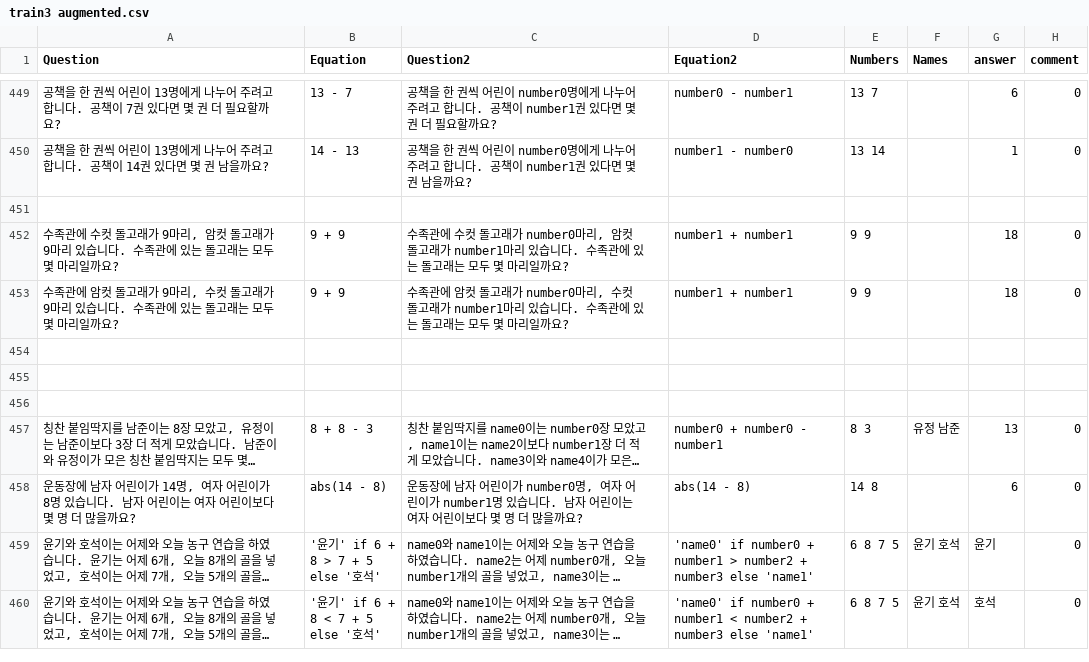
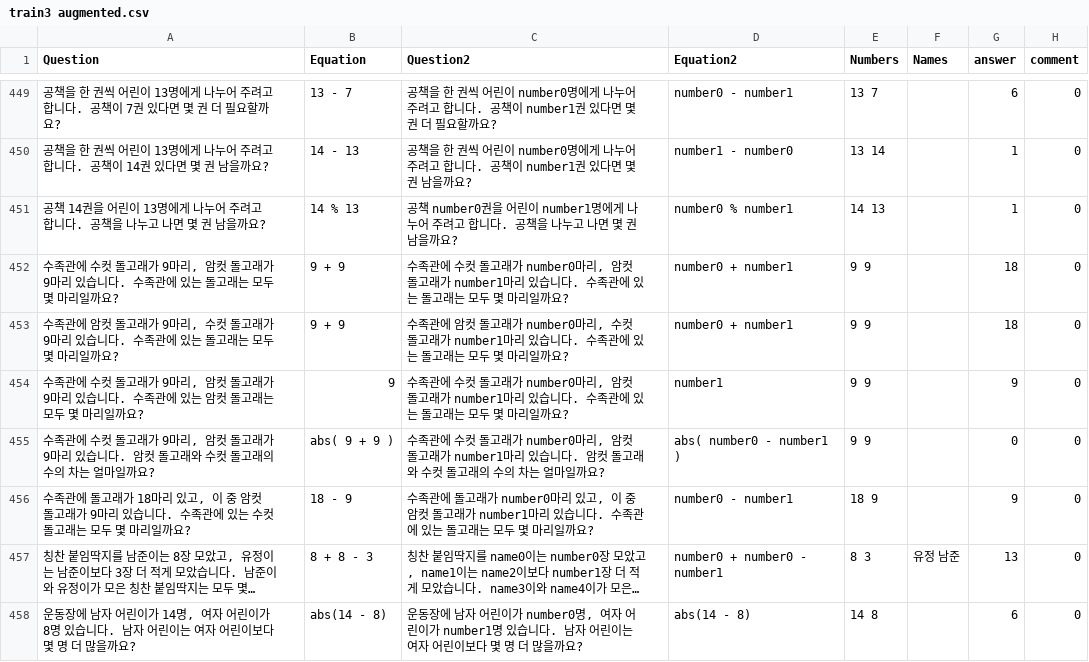
Before and after one commit to DASH-Lab/KMWPS, a CSV file: train3 augmented.csv, drawn as a sheet; only a part is shown, gaps mark what is left out; the shorter side is filled out with more unchanged rows; long unchanged cells end in …; the diff names each change by its address in the sheet, - before the commit and + after, or states it on an @@ line.

Commit message:
Augmented math data

```diff
--- a/train3 augmented.csv
+++ b/train3 augmented.csv
-row 451: (empty)
+row 451: 공책 14권을 어린이 13명에게 나누어 주려고 합니다. 공책을 나누고 나면 몇 권 남을까요? | 14 % 13 | 공책 number0권을 어린이 number1명에게 나누어 주려고 합니다. 공책을 나누고 나면 몇 권 남을까요? | number0 % number1 | 14 13 |  | 1 | 0
-D452:D453 (Equation2): number1 + number1
+D452:D453 (Equation2): number0 + number1
-row 454: (empty)
+row 454: 수족관에 수컷 돌고래가 9마리, 암컷 돌고래가 9마리 있습니다. 수족관에 있는 암컷 돌고래는 모두 몇 마리일까요? | 9 | 수족관에 수컷 돌고래가 number0마리, 암컷 돌고래가 number1마리 있습니다. 수족관에 있는 돌고래는 모두 몇 마리일까요? | number1 | 9 9 |  | 9 | 0
-row 455: (empty)
+row 455: 수족관에 수컷 돌고래가 9마리, 암컷 돌고래가 9마리 있습니다. 암컷 돌고래와 수컷 돌고래의 수의 차는 얼마일까요? | abs( 9 + 9 ) | 수족관에 수컷 돌고래가 number0마리, 암컷 돌고래가 number1마리 있습니다. 암컷 돌고래와 수컷 돌고래의 수의 차는 얼마일까요? | abs( number0 - number1 ) | 9 9 |  | 0 | 0
-row 456: (empty)
+row 456: 수족관에 돌고래가 18마리 있고, 이 중 암컷 돌고래가 9마리 있습니다. 수족관에 있는 수컷 돌고래는 모두 몇 마리일까요? | 18 - 9 | 수족관에 돌고래가 number0마리 있고, 이 중 암컷 돌고래가 number1마리 있습니다. 수족관에 있는 돌고래는 모두 몇 마리일까요? | number0 - number1 | 18 9 |  | 9 | 0
```
